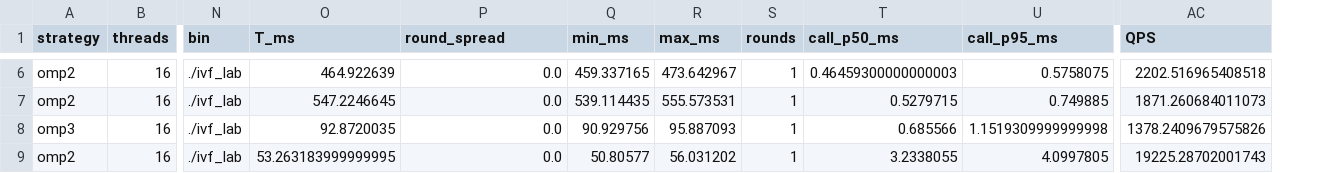
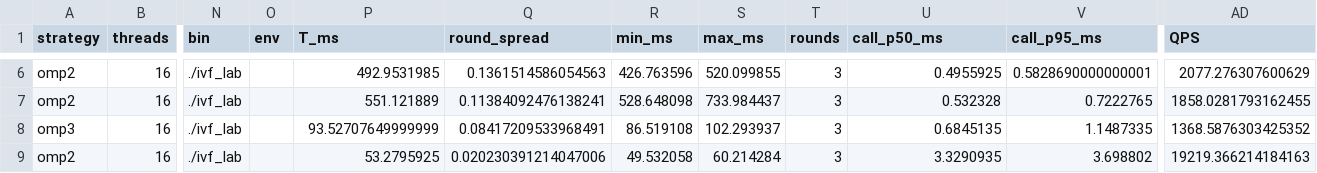
Before and after one commit to YqqqqqqqH/Parallel, a CSV file: lab2/openmp_ivf_lab/results/C_summary.csv, drawn as a sheet; only a part is shown, gaps mark what is left out; addresses are those after the commit; the diff covers the shown part only; the diff names each change by its address in the sheet, - before the commit and + after, or states it on an @@ line.

```diff
--- a/lab2/openmp_ivf_lab/results/C_summary.csv
+++ b/lab2/openmp_ivf_lab/results/C_summary.csv
+column O (env), empty
-P6 (T_ms): 464.922639
+P6 (T_ms): 492.9531985
-Q6 (round_spread): 0.0
+Q6 (round_spread): 0.1361514586054563
-R6 (min_ms): 459.337165
+R6 (min_ms): 426.763596
-S6 (max_ms): 473.642967
+S6 (max_ms): 520.099855
-T6:T9 (rounds): 1
+T6:T9 (rounds): 3
-U6 (call_p50_ms): 0.46459300000000003
+U6 (call_p50_ms): 0.4955925
-V6 (call_p95_ms): 0.5758075
+V6 (call_p95_ms): 0.5828690000000001
-AD6 (QPS): 2202.516965408518
+AD6 (QPS): 2077.276307600629
-P7 (T_ms): 547.2246645
+P7 (T_ms): 551.121889
-Q7 (round_spread): 0.0
+Q7 (round_spread): 0.11384092476138241
-R7 (min_ms): 539.114435
+R7 (min_ms): 528.648098
-S7 (max_ms): 555.573531
+S7 (max_ms): 733.984437
-U7 (call_p50_ms): 0.5279715
+U7 (call_p50_ms): 0.532328
-V7 (call_p95_ms): 0.749885
+V7 (call_p95_ms): 0.7222765
-AD7 (QPS): 1871.260684011073
+AD7 (QPS): 1858.0281793162455
-P8 (T_ms): 92.8720035
+P8 (T_ms): 93.52707649999999
-Q8 (round_spread): 0.0
+Q8 (round_spread): 0.08417209533968491
-R8 (min_ms): 90.929756
+R8 (min_ms): 86.519108
-S8 (max_ms): 95.887093
+S8 (max_ms): 102.293937
-U8 (call_p50_ms): 0.685566
+U8 (call_p50_ms): 0.6845135
-V8 (call_p95_ms): 1.1519309999999998
+V8 (call_p95_ms): 1.1487335
-AD8 (QPS): 1378.2409679575826
+AD8 (QPS): 1368.5876303425352
-P9 (T_ms): 53.263183999999995
+P9 (T_ms): 53.2795925
-Q9 (round_spread): 0.0
+Q9 (round_spread): 0.020230391214047006
-R9 (min_ms): 50.80577
+R9 (min_ms): 49.532058
-S9 (max_ms): 56.031202
+S9 (max_ms): 60.214284
-U9 (call_p50_ms): 3.2338055
+U9 (call_p50_ms): 3.3290935
-V9 (call_p95_ms): 4.0997805
+V9 (call_p95_ms): 3.698802
-AD9 (QPS): 19225.28702001743
+AD9 (QPS): 19219.366214184163
```
Also changed, not shown: 64 edited cells elsewhere in this file, 33 other files.
